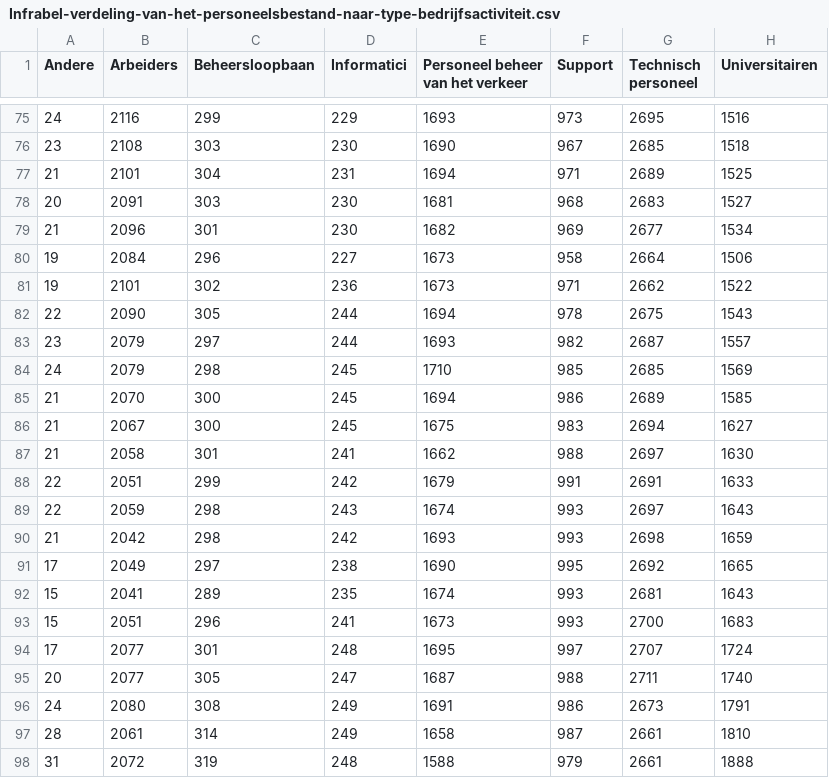
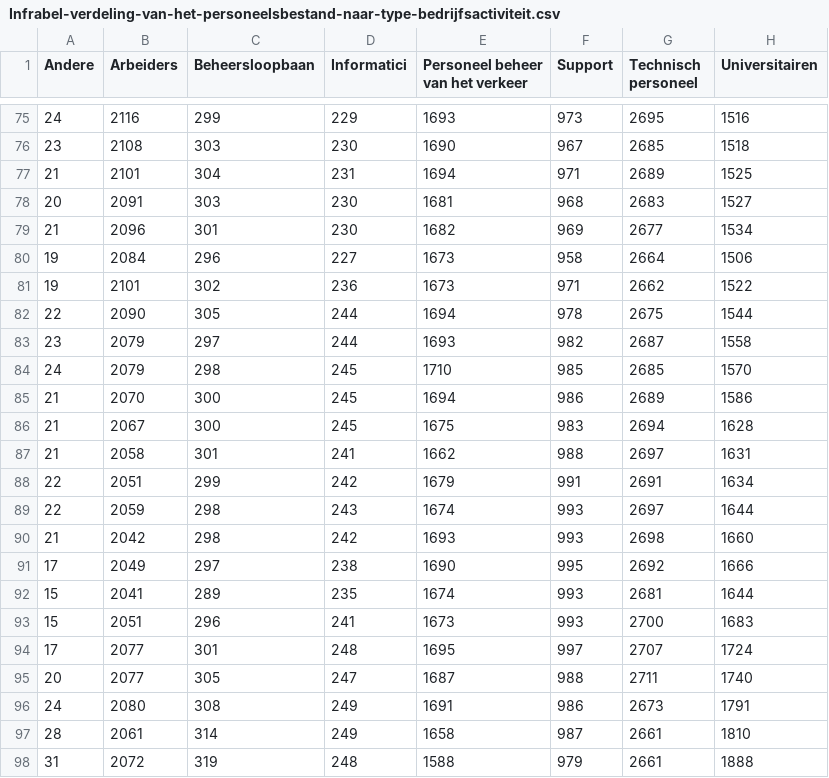
Before and after one commit to tbuytaer/OPENGOV_BE, a CSV file: data/data_bewerkt/mobiliteit/Infrabel-verdeling-van-het-personeelsbestand-naar-type-bedrijfsactiviteit.csv, drawn as a sheet; only a part is shown, gaps mark what is left out.

```diff
--- a/data/data_bewerkt/mobiliteit/Infrabel-verdeling-van-het-personeelsbestand-naar-type-bedrijfsactiviteit.csv
+++ b/data/data_bewerkt/mobiliteit/Infrabel-verdeling-van-het-personeelsbestand-naar-type-bedrijfsactiviteit.csv
@@ -81,13 +81,13 @@ Andere,Arbeiders,Beheersloopbaan,Informatici,Personeel beheer van het verkeer,Su
 19,2101,302,236,1673,971,2662,1522
-22,2090,305,244,1694,978,2675,1543
-23,2079,297,244,1693,982,2687,1557
-24,2079,298,245,1710,985,2685,1569
-21,2070,300,245,1694,986,2689,1585
-21,2067,300,245,1675,983,2694,1627
-21,2058,301,241,1662,988,2697,1630
-22,2051,299,242,1679,991,2691,1633
-22,2059,298,243,1674,993,2697,1643
-21,2042,298,242,1693,993,2698,1659
-17,2049,297,238,1690,995,2692,1665
-15,2041,289,235,1674,993,2681,1643
+22,2090,305,244,1694,978,2675,1544
+23,2079,297,244,1693,982,2687,1558
+24,2079,298,245,1710,985,2685,1570
+21,2070,300,245,1694,986,2689,1586
+21,2067,300,245,1675,983,2694,1628
+21,2058,301,241,1662,988,2697,1631
+22,2051,299,242,1679,991,2691,1634
+22,2059,298,243,1674,993,2697,1644
+21,2042,298,242,1693,993,2698,1660
+17,2049,297,238,1690,995,2692,1666
+15,2041,289,235,1674,993,2681,1644
 15,2051,296,241,1673,993,2700,1683
```
Also changed, not shown: data/data_bewerkt/mobiliteit/Infrabel-aantal-opleidingsdagen-opgeleide-medewerkers.csv, data/data_bewerkt/mobiliteit/Infrabel-aantal-opleidingsdagen-opleidingsdagen.csv, 16 other files.
